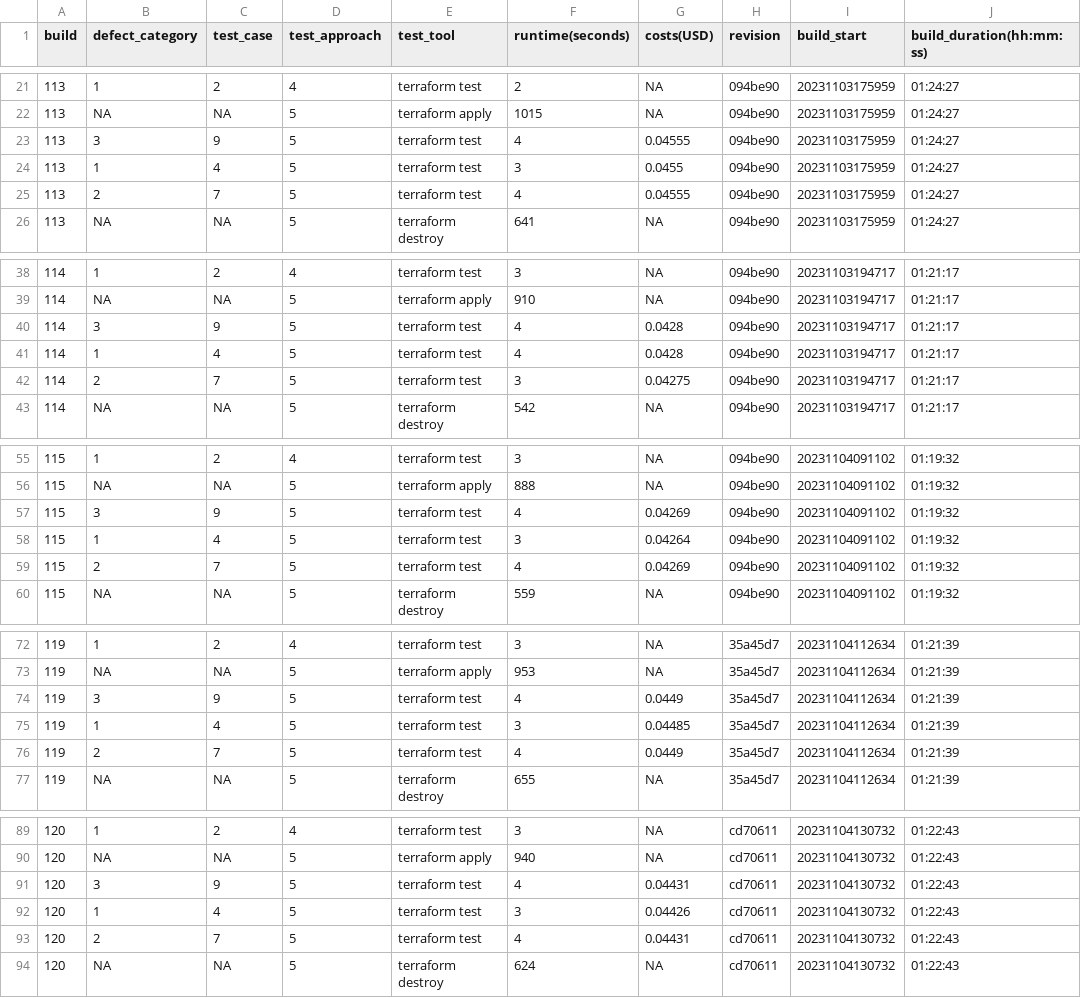
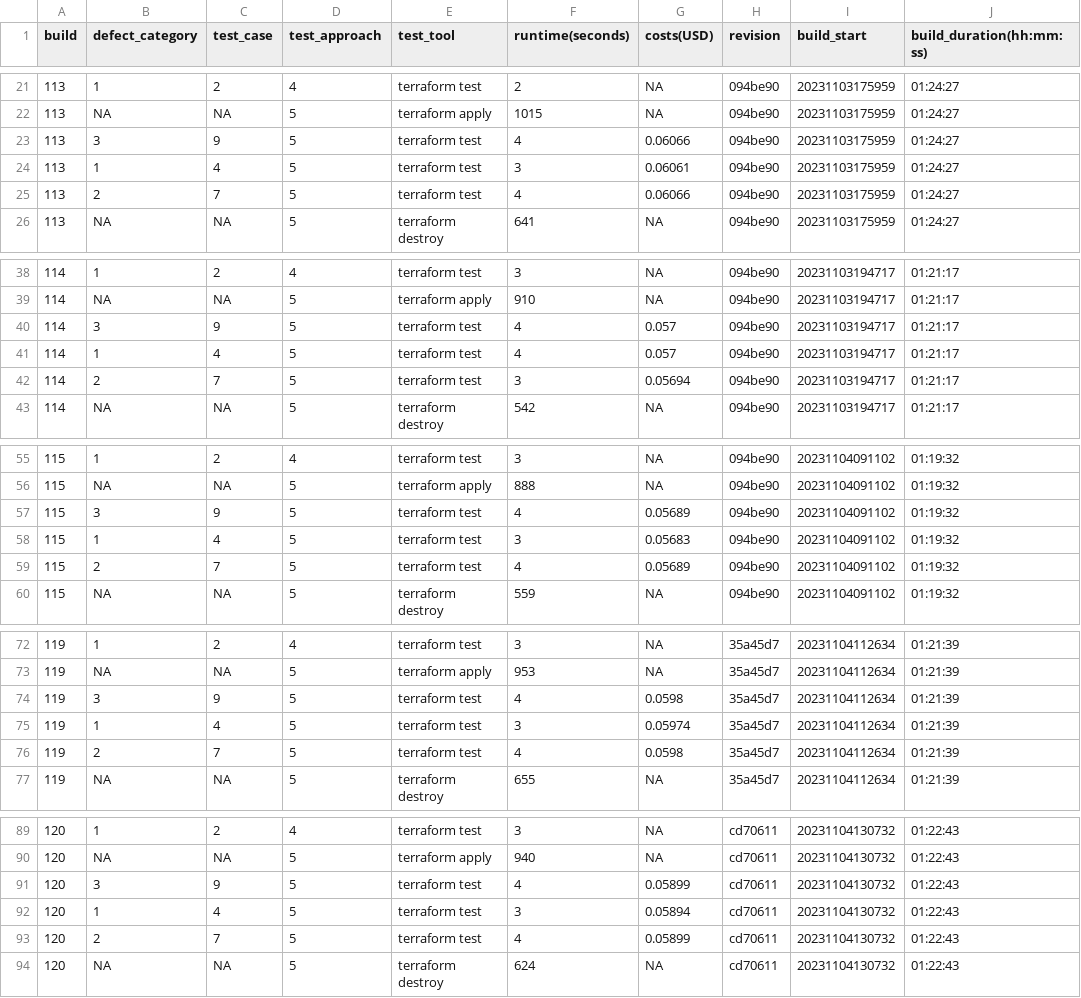
Before and after one commit to fex01/thesis-ws, a CSV file: measurements/merged_measurements_3.csv, drawn as a sheet; only a part is shown, gaps mark what is left out; the diff covers the shown part only.

Commit message:
recalculated costs after fixing split-by calculation

```diff
--- a/measurements/merged_measurements_3.csv
+++ b/measurements/merged_measurements_3.csv
@@ -22,5 +22,5 @@ build,defect_category,test_case,test_approach,test_tool,runtime(seconds),costs(U
 113,NA,NA,5,terraform apply,1015,NA,094be90,20231103175959,01:24:27
-113,3,9,5,terraform test,4,0.04555,094be90,20231103175959,01:24:27
-113,1,4,5,terraform test,3,0.0455,094be90,20231103175959,01:24:27
-113,2,7,5,terraform test,4,0.04555,094be90,20231103175959,01:24:27
+113,3,9,5,terraform test,4,0.06066,094be90,20231103175959,01:24:27
+113,1,4,5,terraform test,3,0.06061,094be90,20231103175959,01:24:27
+113,2,7,5,terraform test,4,0.06066,094be90,20231103175959,01:24:27
 113,NA,NA,5,terraform destroy,641,NA,094be90,20231103175959,01:24:27
@@ -39,5 +39,5 @@ build,defect_category,test_case,test_approach,test_tool,runtime(seconds),costs(U
 114,NA,NA,5,terraform apply,910,NA,094be90,20231103194717,01:21:17
-114,3,9,5,terraform test,4,0.0428,094be90,20231103194717,01:21:17
-114,1,4,5,terraform test,4,0.0428,094be90,20231103194717,01:21:17
-114,2,7,5,terraform test,3,0.04275,094be90,20231103194717,01:21:17
+114,3,9,5,terraform test,4,0.057,094be90,20231103194717,01:21:17
+114,1,4,5,terraform test,4,0.057,094be90,20231103194717,01:21:17
+114,2,7,5,terraform test,3,0.05694,094be90,20231103194717,01:21:17
 114,NA,NA,5,terraform destroy,542,NA,094be90,20231103194717,01:21:17
@@ -56,5 +56,5 @@ build,defect_category,test_case,test_approach,test_tool,runtime(seconds),costs(U
 115,NA,NA,5,terraform apply,888,NA,094be90,20231104091102,01:19:32
-115,3,9,5,terraform test,4,0.04269,094be90,20231104091102,01:19:32
-115,1,4,5,terraform test,3,0.04264,094be90,20231104091102,01:19:32
-115,2,7,5,terraform test,4,0.04269,094be90,20231104091102,01:19:32
+115,3,9,5,terraform test,4,0.05689,094be90,20231104091102,01:19:32
+115,1,4,5,terraform test,3,0.05683,094be90,20231104091102,01:19:32
+115,2,7,5,terraform test,4,0.05689,094be90,20231104091102,01:19:32
 115,NA,NA,5,terraform destroy,559,NA,094be90,20231104091102,01:19:32
@@ -73,5 +73,5 @@ build,defect_category,test_case,test_approach,test_tool,runtime(seconds),costs(U
 119,NA,NA,5,terraform apply,953,NA,35a45d7,20231104112634,01:21:39
-119,3,9,5,terraform test,4,0.0449,35a45d7,20231104112634,01:21:39
-119,1,4,5,terraform test,3,0.04485,35a45d7,20231104112634,01:21:39
-119,2,7,5,terraform test,4,0.0449,35a45d7,20231104112634,01:21:39
+119,3,9,5,terraform test,4,0.0598,35a45d7,20231104112634,01:21:39
+119,1,4,5,terraform test,3,0.05974,35a45d7,20231104112634,01:21:39
+119,2,7,5,terraform test,4,0.0598,35a45d7,20231104112634,01:21:39
 119,NA,NA,5,terraform destroy,655,NA,35a45d7,20231104112634,01:21:39
@@ -90,5 +90,5 @@ build,defect_category,test_case,test_approach,test_tool,runtime(seconds),costs(U
 120,NA,NA,5,terraform apply,940,NA,cd70611,20231104130732,01:22:43
-120,3,9,5,terraform test,4,0.04431,cd70611,20231104130732,01:22:43
-120,1,4,5,terraform test,3,0.04426,cd70611,20231104130732,01:22:43
-120,2,7,5,terraform test,4,0.04431,cd70611,20231104130732,01:22:43
+120,3,9,5,terraform test,4,0.05899,cd70611,20231104130732,01:22:43
+120,1,4,5,terraform test,3,0.05894,cd70611,20231104130732,01:22:43
+120,2,7,5,terraform test,4,0.05899,cd70611,20231104130732,01:22:43
 120,NA,NA,5,terraform destroy,624,NA,cd70611,20231104130732,01:22:43
```
Also changed, not shown: 48 edited cells elsewhere in this file, 2 other files.
